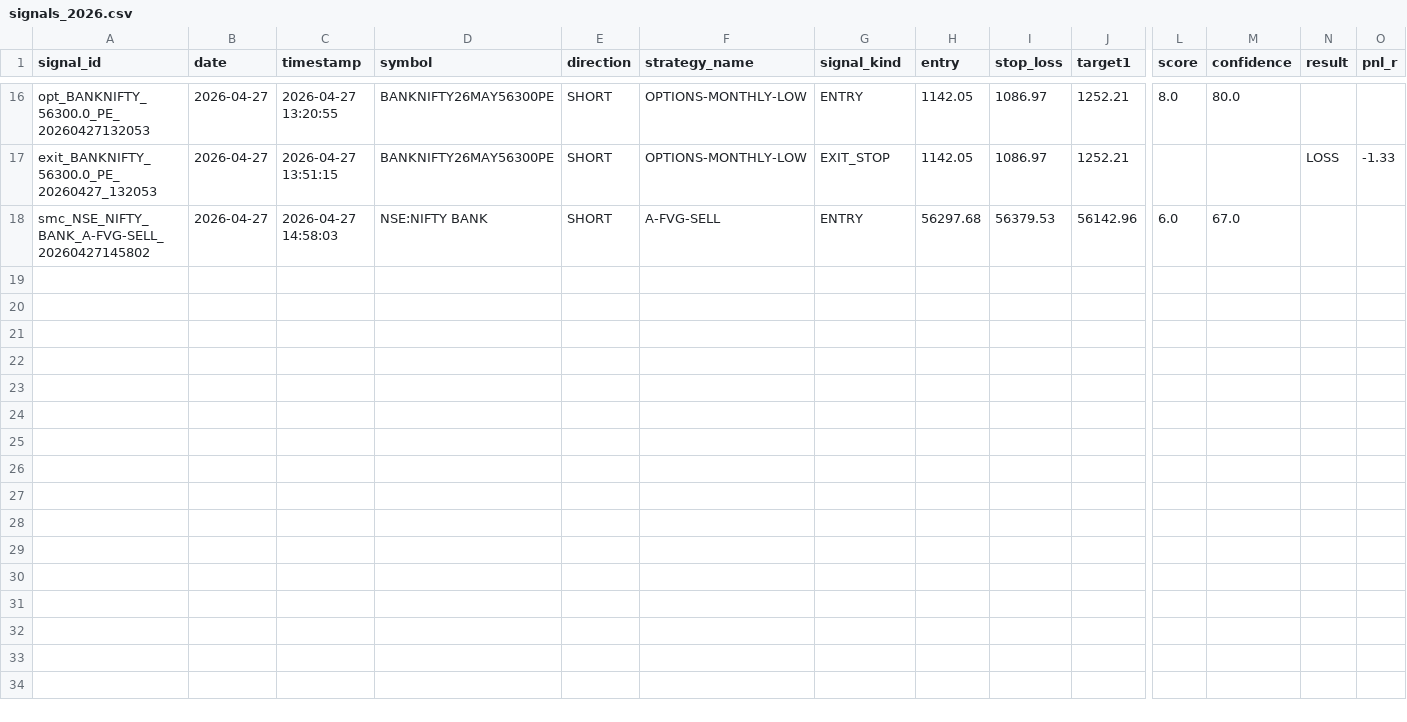
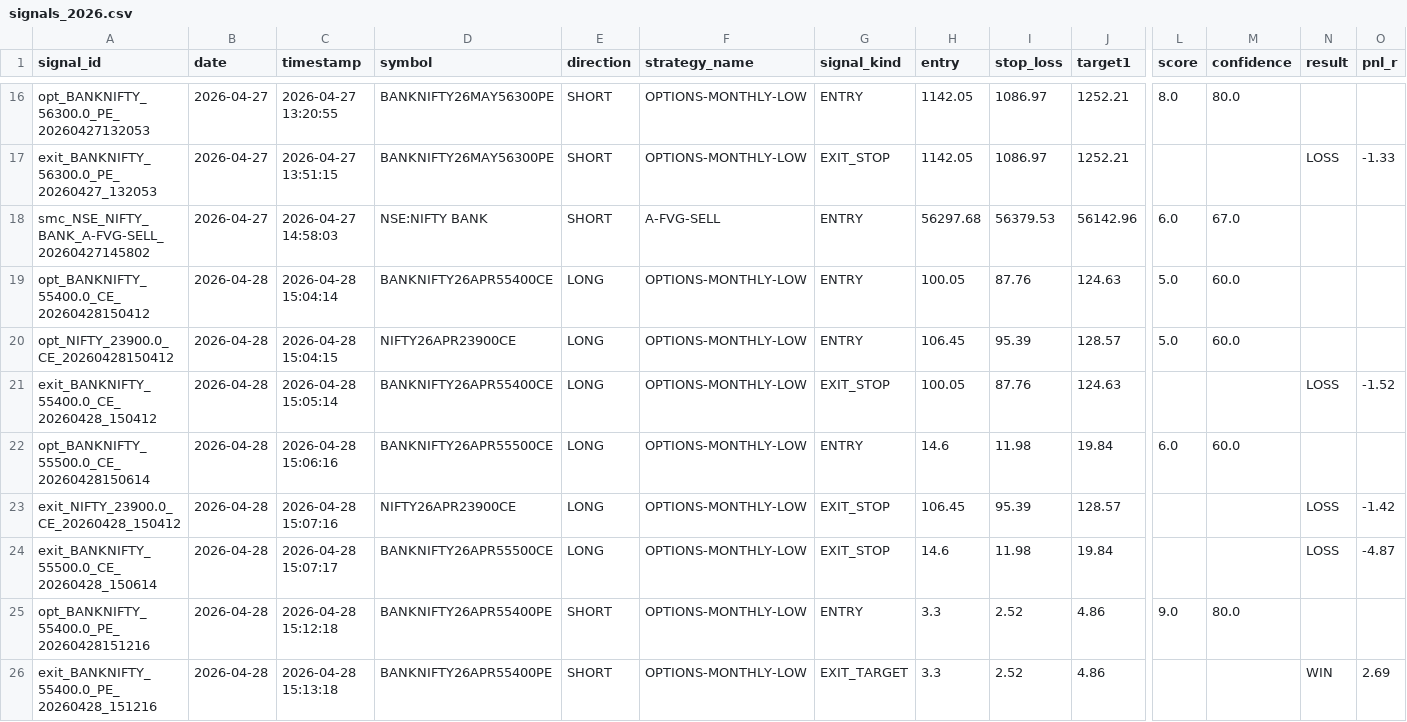
Before and after one commit to Gauravsingh257/stocks-with-gaurav, a CSV file: signal_history/signals_2026.csv, drawn as a sheet; only a part is shown, gaps mark what is left out; rows hold the shown columns only; the diff names each change by its address in the sheet, - before the commit and + after, or states it on an @@ line.

```diff
--- a/signal_history/signals_2026.csv
+++ b/signal_history/signals_2026.csv
+row 19: opt_BANKNIFTY_55400.0_CE_20260428150412 | 2026-04-28 | 2026-04-28 15:04:14 | BANKNIFTY26APR55400CE | LONG | OPTIONS-MONTHLY-LOW | ENTRY | 100.05 | 87.76 | 124.63 | 5.0 | 60.0
+row 20: opt_NIFTY_23900.0_CE_20260428150412 | 2026-04-28 | 2026-04-28 15:04:15 | NIFTY26APR23900CE | LONG | OPTIONS-MONTHLY-LOW | ENTRY | 106.45 | 95.39 | 128.57 | 5.0 | 60.0
+row 21: exit_BANKNIFTY_55400.0_CE_20260428_150412 | 2026-04-28 | 2026-04-28 15:05:14 | BANKNIFTY26APR55400CE | LONG | OPTIONS-MONTHLY-LOW | EXIT_STOP | 100.05 | 87.76 | 124.63 |  |  | LOSS | -1.52
+row 22: opt_BANKNIFTY_55500.0_CE_20260428150614 | 2026-04-28 | 2026-04-28 15:06:16 | BANKNIFTY26APR55500CE | LONG | OPTIONS-MONTHLY-LOW | ENTRY | 14.6 | 11.98 | 19.84 | 6.0 | 60.0
+row 23: exit_NIFTY_23900.0_CE_20260428_150412 | 2026-04-28 | 2026-04-28 15:07:16 | NIFTY26APR23900CE | LONG | OPTIONS-MONTHLY-LOW | EXIT_STOP | 106.45 | 95.39 | 128.57 |  |  | LOSS | -1.42
+row 24: exit_BANKNIFTY_55500.0_CE_20260428_150614 | 2026-04-28 | 2026-04-28 15:07:17 | BANKNIFTY26APR55500CE | LONG | OPTIONS-MONTHLY-LOW | EXIT_STOP | 14.6 | 11.98 | 19.84 |  |  | LOSS | -4.87
+row 25: opt_BANKNIFTY_55400.0_PE_20260428151216 | 2026-04-28 | 2026-04-28 15:12:18 | BANKNIFTY26APR55400PE | SHORT | OPTIONS-MONTHLY-LOW | ENTRY | 3.3 | 2.52 | 4.86 | 9.0 | 80.0
+row 26: exit_BANKNIFTY_55400.0_PE_20260428_151216 | 2026-04-28 | 2026-04-28 15:13:18 | BANKNIFTY26APR55400PE | SHORT | OPTIONS-MONTHLY-LOW | EXIT_TARGET | 3.3 | 2.52 | 4.86 |  |  | WIN | 2.69
```
